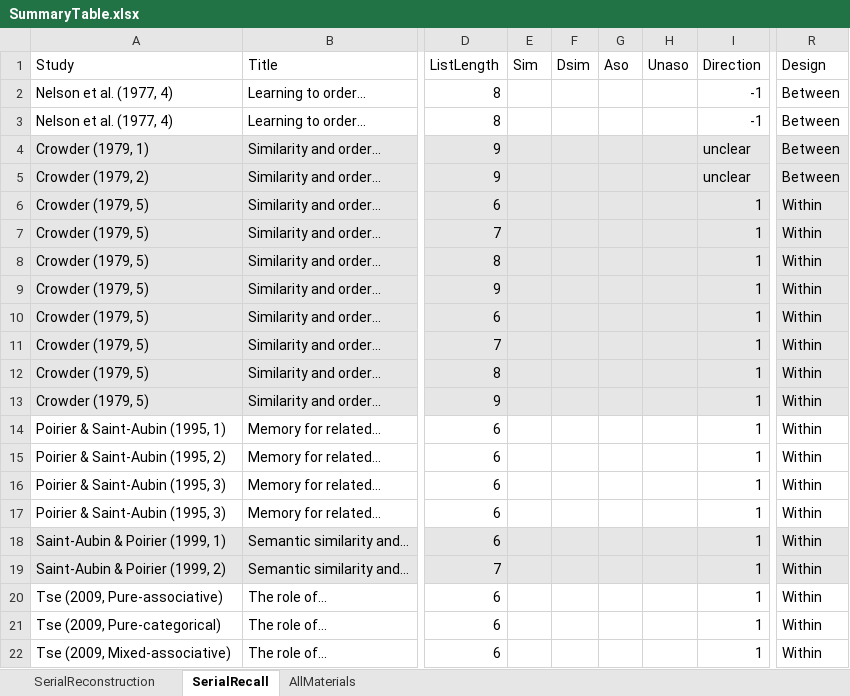
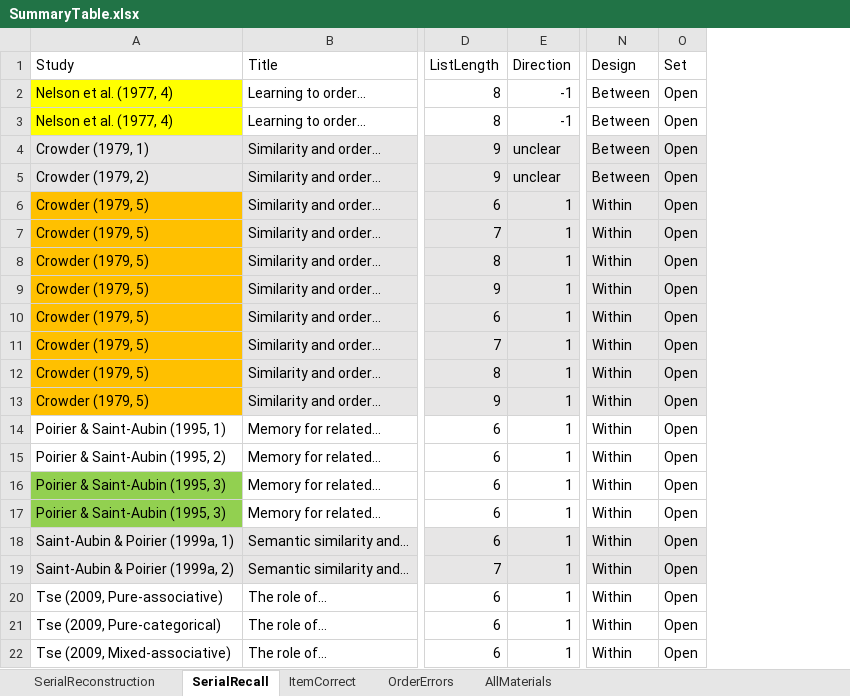
Before and after one commit to grocio/semantic-similarity-stm, an Excel workbook: SummaryTable/SummaryTable.xlsx, sheet SerialRecall, drawn as a sheet; only a part is shown, gaps mark what is left out; values as stored, in another font and other column widths than the file's, no borders; removed rows and columns are numbered as before the commit, all else as after; the diff covers the shown part only; the diff names each change by its address in the sheet, - before the commit and + after, or states it on an @@ line.

Commit message:
Add item and order memory data

```diff
--- a/SummaryTable/SummaryTable.xlsx (sheet SerialRecall)
+++ b/SummaryTable/SummaryTable.xlsx (sheet SerialRecall)
+sheet tab: ItemCorrect
+sheet tab: OrderErrors
-column E (Sim), empty
-column F (Dsim), empty
-column G (Aso), empty
-column H (Unaso), empty
+column O (Set), rows 2-22: all Open
-A2:A3 fill: none
+A2:A3 fill: #FFFF00
-A6:A13 fill: #E7E6E6
+A6:A13 fill: #FFC000
-A16:A17 fill: none
+A16:A17 fill: #92D050
-A18 (Study): Saint-Aubin & Poirier (1999, 1)
+A18 (Study): Saint-Aubin & Poirier (1999a, 1)
-A19 (Study): Saint-Aubin & Poirier (1999, 2)
+A19 (Study): Saint-Aubin & Poirier (1999a, 2)
```
Also changed, not shown: 3 added rows and cell formats elsewhere in this sheet, sheet SerialReconstruction, sheet AllMaterials, formulas that keep their value.
